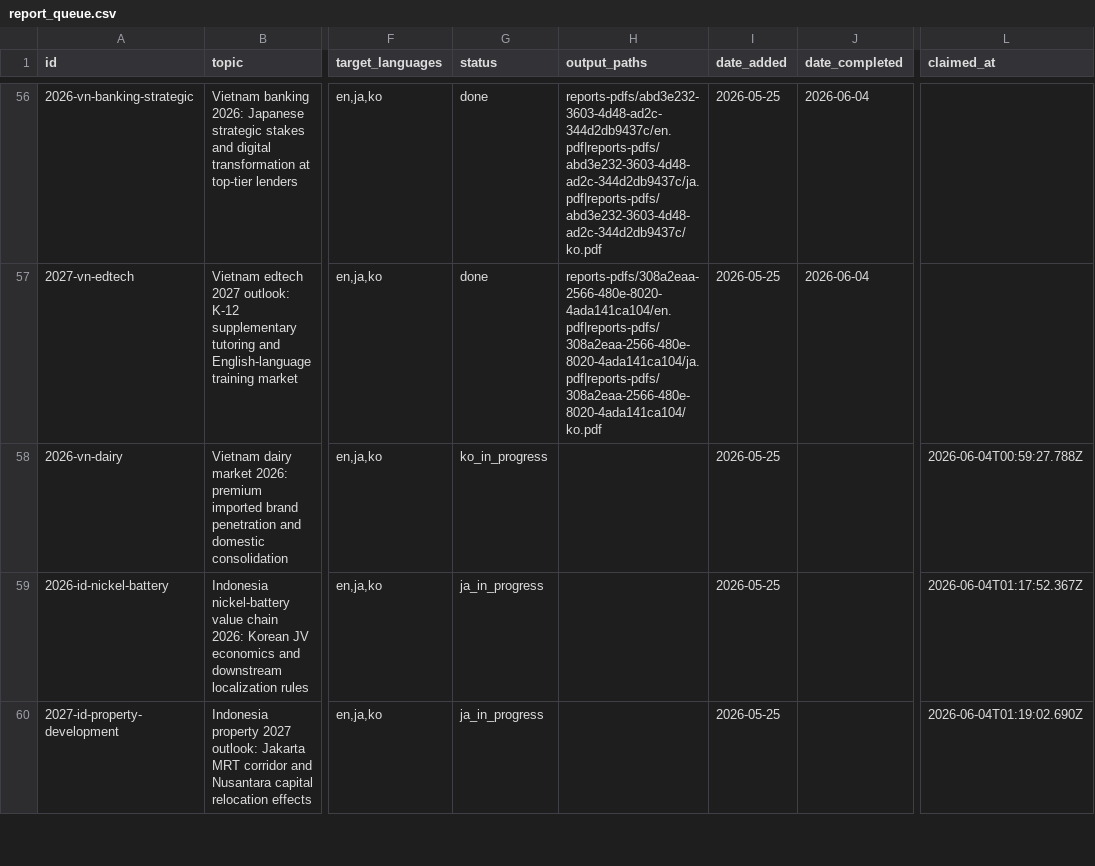
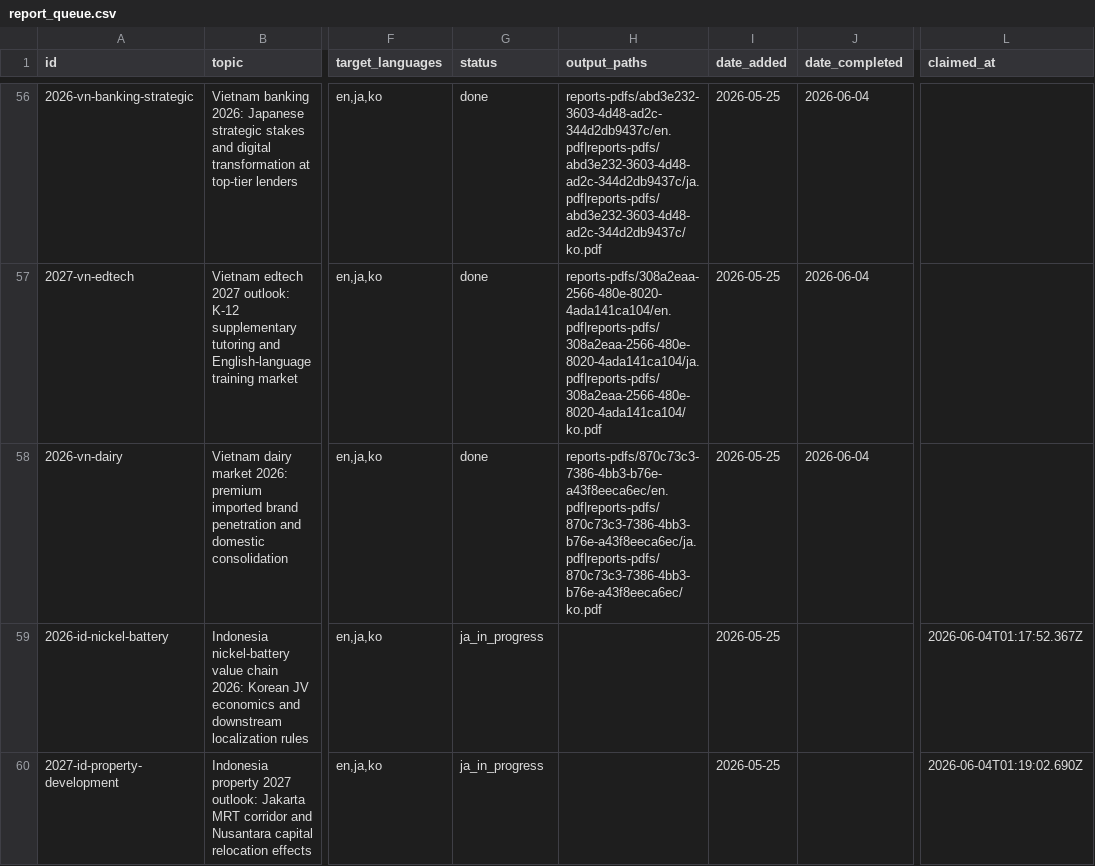
Before and after one commit to henryvn2004-arch/kira-research, a CSV file: data/report_queue.csv, drawn as a sheet; only a part is shown, gaps mark what is left out; the diff names each change by its address in the sheet, - before the commit and + after, or states it on an @@ line.

```diff
--- a/data/report_queue.csv
+++ b/data/report_queue.csv
-G58 (status): ko_in_progress
+G58 (status): done
-H58 (output_paths): (empty)
+H58 (output_paths): reports-pdfs/870c73c3-7386-4bb3-b76e-a43f8eeca6ec/en.pdf|reports-pdfs/870c73c3-7386-4bb3-b76e-a43f8eeca6ec/ja.pdf|reports-pdfs/870c73c3-7386-4bb3-b76e-a43f8eeca6ec/ko.pdf
-J58 (date_completed): (empty)
+J58 (date_completed): 2026-06-04
-L58 (claimed_at): 2026-06-04T00:59:27.788Z
+L58 (claimed_at): (empty)
```
Also changed, not shown: 2 other files.
